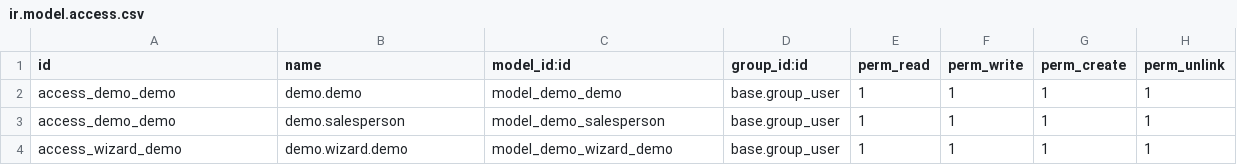
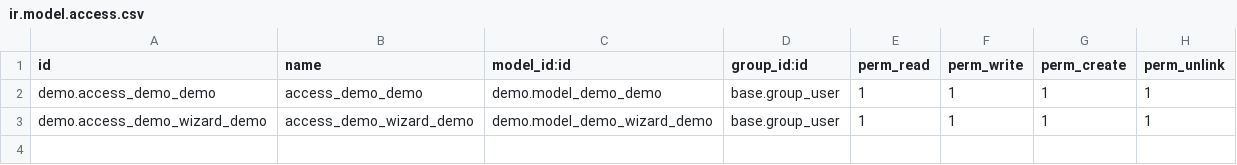
Before and after one commit to Yevhen-Pechurin/academy, a CSV file: demo/security/ir.model.access.csv, drawn as a sheet.

Commit message:
Change models access

```diff
--- a/demo/security/ir.model.access.csv
+++ b/demo/security/ir.model.access.csv
@@ -1,4 +1,3 @@
 id,name,model_id:id,group_id:id,perm_read,perm_write,perm_create,perm_unlink
-access_demo_demo,demo.demo,model_demo_demo,base.group_user,1,1,1,1
-access_demo_demo,demo.salesperson,model_demo_salesperson,base.group_user,1,1,1,1
-access_wizard_demo,demo.wizard.demo,model_demo_wizard_demo,base.group_user,1,1,1,1
+demo.access_demo_demo,access_demo_demo,demo.model_demo_demo,base.group_user,1,1,1,1
+demo.access_demo_wizard_demo,access_demo_wizard_demo,demo.model_demo_wizard_demo,base.group_user,1,1,1,1
```
